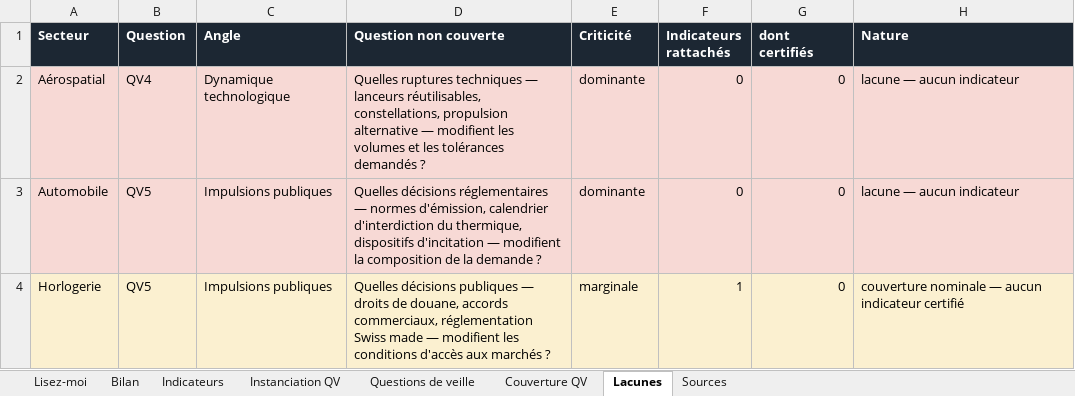
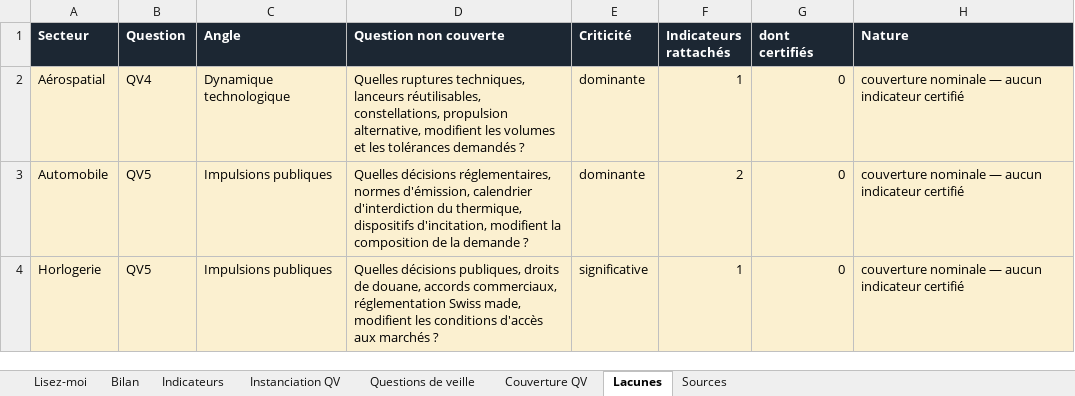
Before and after one commit to lonix26/tb-veille-prototype, an Excel workbook: exports/1_tableau_de_veille.xlsx, sheet Lacunes, drawn as a sheet; values as stored, in another font and other column widths than the file's, no borders; the diff names each change by its address in the sheet, - before the commit and + after, or states it on an @@ line.

```diff
--- a/exports/1_tableau_de_veille.xlsx (sheet Lacunes)
+++ b/exports/1_tableau_de_veille.xlsx (sheet Lacunes)
-D2 (Question non couverte): Quelles ruptures techniques — lanceurs réutilisables, constellations, propulsion alternative — modifient les…
+D2 (Question non couverte): Quelles ruptures techniques, lanceurs réutilisables, constellations, propulsion alternative, modifient les…
-F2 (Indicateurs rattachés): 0
+F2 (Indicateurs rattachés): 1
-H2:H3 (Nature): lacune — aucun indicateur
+H2:H3 (Nature): couverture nominale — aucun indicateur certifié
-D3 (Question non couverte): Quelles décisions réglementaires — normes d'émission, calendrier d'interdiction du thermique, dispositifs d'incitation — modifient la…
+D3 (Question non couverte): Quelles décisions réglementaires, normes d'émission, calendrier d'interdiction du thermique, dispositifs d'incitation, modifient la…
-F3 (Indicateurs rattachés): 0
+F3 (Indicateurs rattachés): 2
-D4 (Question non couverte): Quelles décisions publiques — droits de douane, accords commerciaux, réglementation Swiss made — modifient les…
+D4 (Question non couverte): Quelles décisions publiques, droits de douane, accords commerciaux, réglementation Swiss made, modifient les…
-E4 (Criticité): marginale
+E4 (Criticité): significative
```
Also changed, not shown: sheet Indicateurs, sheet Sources, sheet Bilan, sheet Instanciation QV, sheet Couverture QV, sheet Questions de veille, 1 more sheet, 13 other files.
